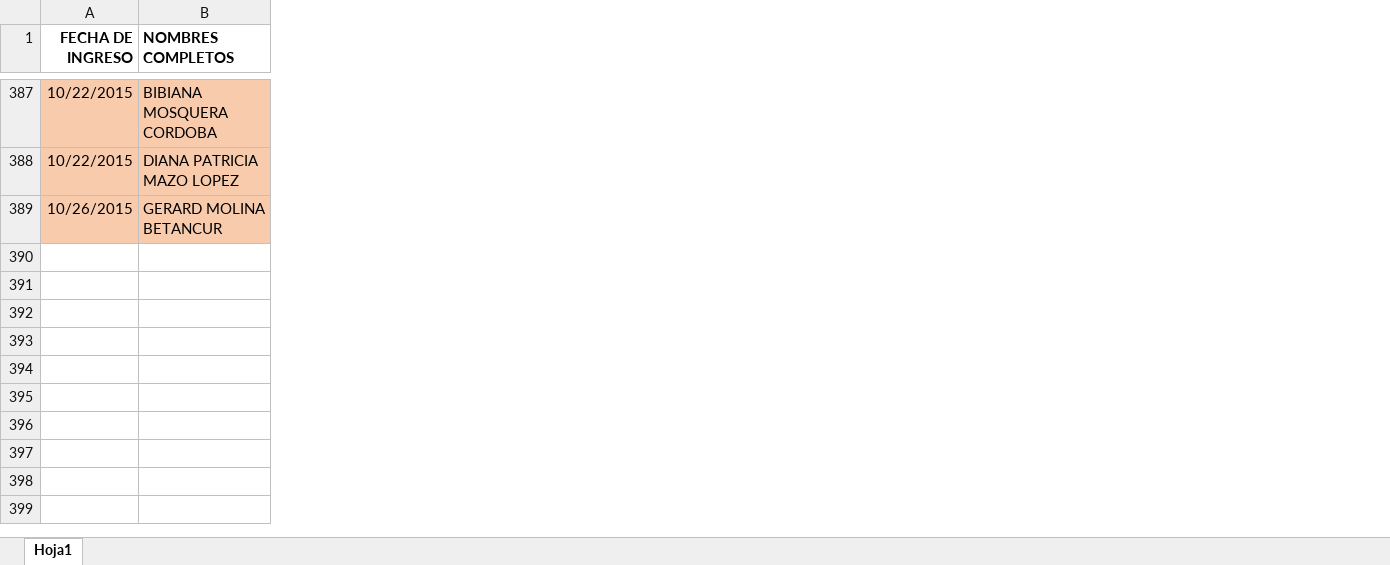
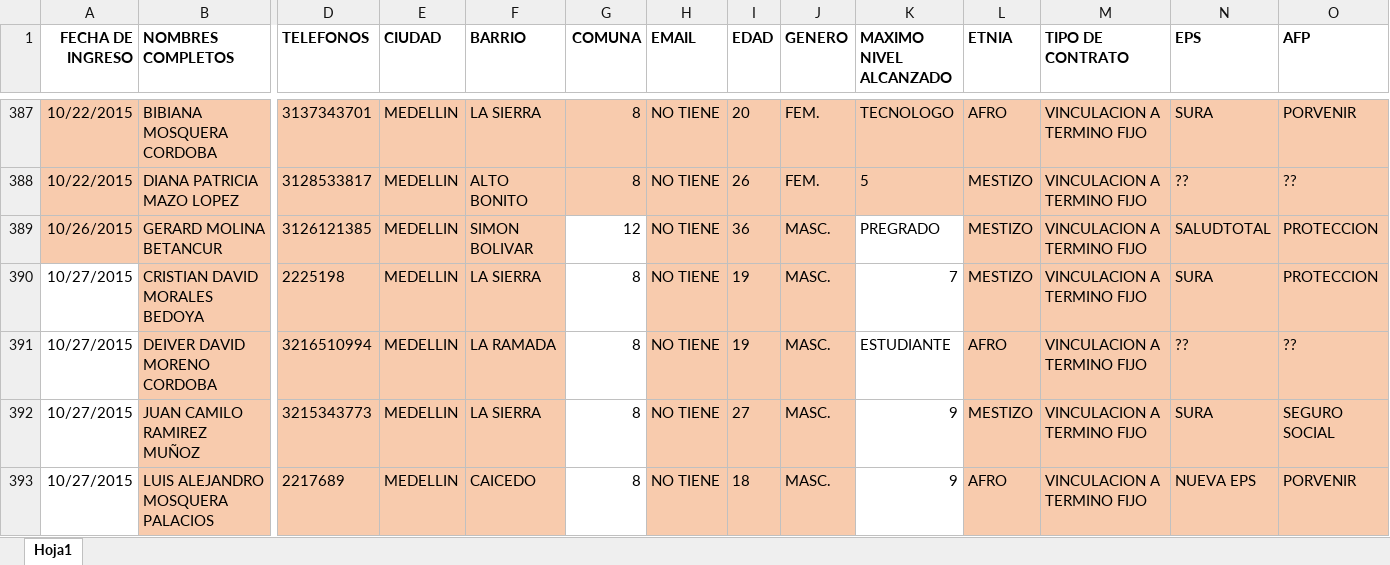
Before and after one commit to Gamani-Sai/EDU-Informaci-n, an Excel workbook: CONTROL INFORMACION PERSONAL CAMINO DE LA VIDA 3.xlsx, sheet Hoja1, drawn as a sheet; only a part is shown, gaps mark what is left out; values as stored, in another font and other column widths than the file's, no borders; rows hold the shown columns only; the diff covers the shown part only; the diff names each change by its address in the sheet, - before the commit and + after, or states it on an @@ line.

```diff
--- a/CONTROL INFORMACION PERSONAL CAMINO DE LA VIDA 3.xlsx (sheet Hoja1)
+++ b/CONTROL INFORMACION PERSONAL CAMINO DE LA VIDA 3.xlsx (sheet Hoja1)
@@ column D (TELEFONOS) unhidden, rows 387-389: 3137343701 | 3128533817 | 3126121385 @@
@@ column E (CIUDAD) unhidden, rows 387-389: all MEDELLIN @@
@@ column F (BARRIO) unhidden, rows 387-389: LA SIERRA | ALTO BONITO | SIMON BOLIVAR @@
@@ column G (COMUNA) unhidden, rows 387-389: 8 | 8 | 12 @@
@@ column H (EMAIL) unhidden, rows 387-389: all NO TIENE @@
@@ column I (EDAD) unhidden, rows 387-389: 20 | 26 | 36 @@
@@ column J (GENERO) unhidden, rows 387-389: FEM. | FEM. | MASC. @@
@@ column K (MAXIMO NIVEL ALCANZADO) unhidden, rows 387-389: TECNOLOGO | 5 | PREGRADO @@
@@ column L (ETNIA) unhidden, rows 387-389: AFRO | MESTIZO | MESTIZO @@
@@ column M (TIPO DE CONTRATO) unhidden, rows 387-389: all VINCULACION A TERMINO FIJO @@
@@ column N (EPS) unhidden, rows 387-389: SURA | ?? | SALUDTOTAL @@
@@ column O (AFP) unhidden, rows 387-389: PORVENIR | ?? | PROTECCION @@
+row 390: 10/27/2015 | CRISTIAN DAVID MORALES BEDOYA | 2225198 | MEDELLIN | LA SIERRA | 8 | NO TIENE | 19 | MASC. | 7 | MESTIZO | VINCULACION A TERMINO FIJO | SURA | PROTECCION
+row 391: 10/27/2015 | DEIVER DAVID MORENO CORDOBA | 3216510994 | MEDELLIN | LA RAMADA | 8 | NO TIENE | 19 | MASC. | ESTUDIANTE | AFRO | VINCULACION A TERMINO FIJO | ?? | ??
+row 392: 10/27/2015 | JUAN CAMILO RAMIREZ MUÑOZ | 3215343773 | MEDELLIN | LA SIERRA | 8 | NO TIENE | 27 | MASC. | 9 | MESTIZO | VINCULACION A TERMINO FIJO | SURA | SEGURO SOCIAL
+row 393: 10/27/2015 | LUIS ALEJANDRO MOSQUERA PALACIOS | 2217689 | MEDELLIN | CAICEDO | 8 | NO TIENE | 18 | MASC. | 9 | AFRO | VINCULACION A TERMINO FIJO | NUEVA EPS | PORVENIR
```
Also changed, not shown: 4 added rows and 1 added column elsewhere in this sheet, 2 other files.
